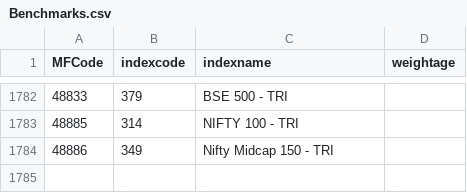
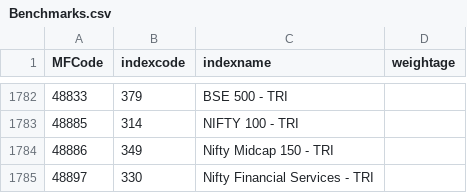
Before and after one commit to nikunjbaheti/MF_Holdinfs-gs, a CSV file: Benchmarks.csv, drawn as a sheet; only a part is shown, gaps mark what is left out; the diff names each change by its address in the sheet, - before the commit and + after, or states it on an @@ line.

```diff
--- a/Benchmarks.csv
+++ b/Benchmarks.csv
+row 1785: 48897 | 330 | Nifty Financial Services - TRI
```
Also changed, not shown: Index Latest.csv, MFCodes.csv, 3 other files.
